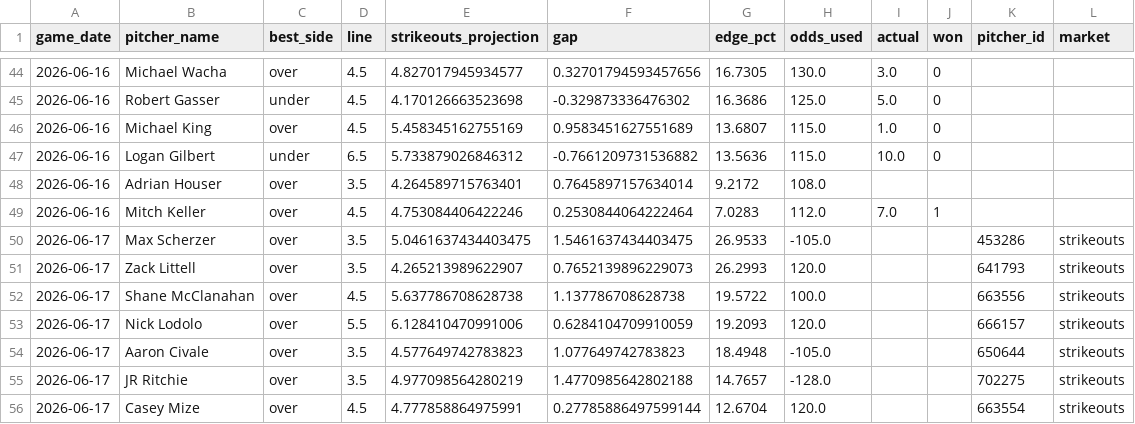
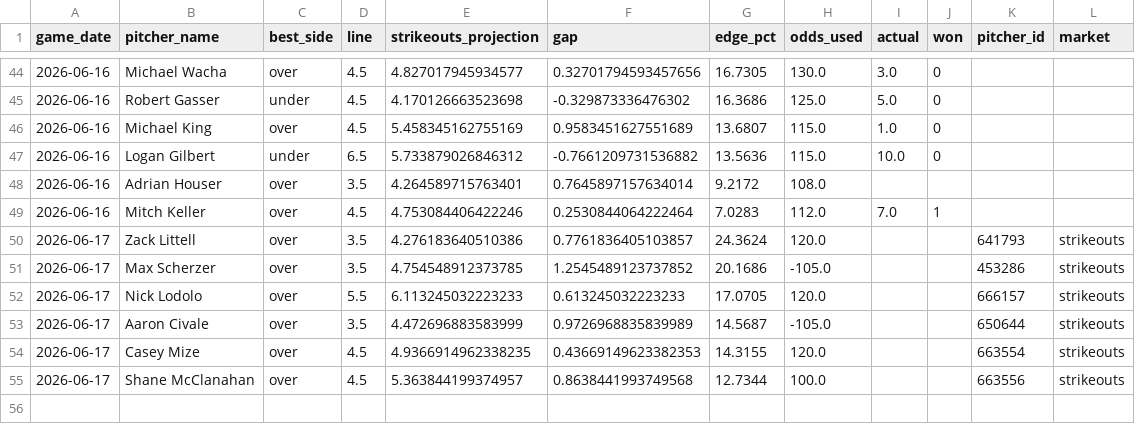
Before and after one commit to Msuresh32/pitcherKModel, a CSV file: data/exports/picks_log.csv, drawn as a sheet; only a part is shown, gaps mark what is left out.

```diff
--- a/data/exports/picks_log.csv
+++ b/data/exports/picks_log.csv
@@ -49,8 +49,7 @@ game_date,pitcher_name,best_side,line,strikeouts_projection,gap,edge_pct,odds_us
 2026-06-16,Mitch Keller,over,4.5,4.753084406422246,0.2530844064222464,7.0283,112.0,7.0,1,,
-2026-06-17,Max Scherzer,over,3.5,5.0461637434403475,1.5461637434403475,26.9533,-105.0,,,453286,strikeouts
-2026-06-17,Zack Littell,over,3.5,4.265213989622907,0.7652139896229073,26.2993,120.0,,,641793,strikeouts
-2026-06-17,Shane McClanahan,over,4.5,5.637786708628738,1.137786708628738,19.5722,100.0,,,663556,strikeouts
-2026-06-17,Nick Lodolo,over,5.5,6.128410470991006,0.6284104709910059,19.2093,120.0,,,666157,strikeouts
-2026-06-17,Aaron Civale,over,3.5,4.577649742783823,1.077649742783823,18.4948,-105.0,,,650644,strikeouts
-2026-06-17,JR Ritchie,over,3.5,4.977098564280219,1.4770985642802188,14.7657,-128.0,,,702275,strikeouts
-2026-06-17,Casey Mize,over,4.5,4.777858864975991,0.27785886497599144,12.6704,120.0,,,663554,strikeouts
+2026-06-17,Zack Littell,over,3.5,4.276183640510386,0.7761836405103857,24.3624,120.0,,,641793,strikeouts
+2026-06-17,Max Scherzer,over,3.5,4.754548912373785,1.2545489123737852,20.1686,-105.0,,,453286,strikeouts
+2026-06-17,Nick Lodolo,over,5.5,6.113245032223233,0.613245032223233,17.0705,120.0,,,666157,strikeouts
+2026-06-17,Aaron Civale,over,3.5,4.472696883583999,0.9726968835839989,14.5687,-105.0,,,650644,strikeouts
+2026-06-17,Casey Mize,over,4.5,4.9366914962338235,0.43669149623382353,14.3155,120.0,,,663554,strikeouts
+2026-06-17,Shane McClanahan,over,4.5,5.363844199374957,0.8638441993749568,12.7344,100.0,,,663556,strikeouts
```
Also changed, not shown: 29 other files.
